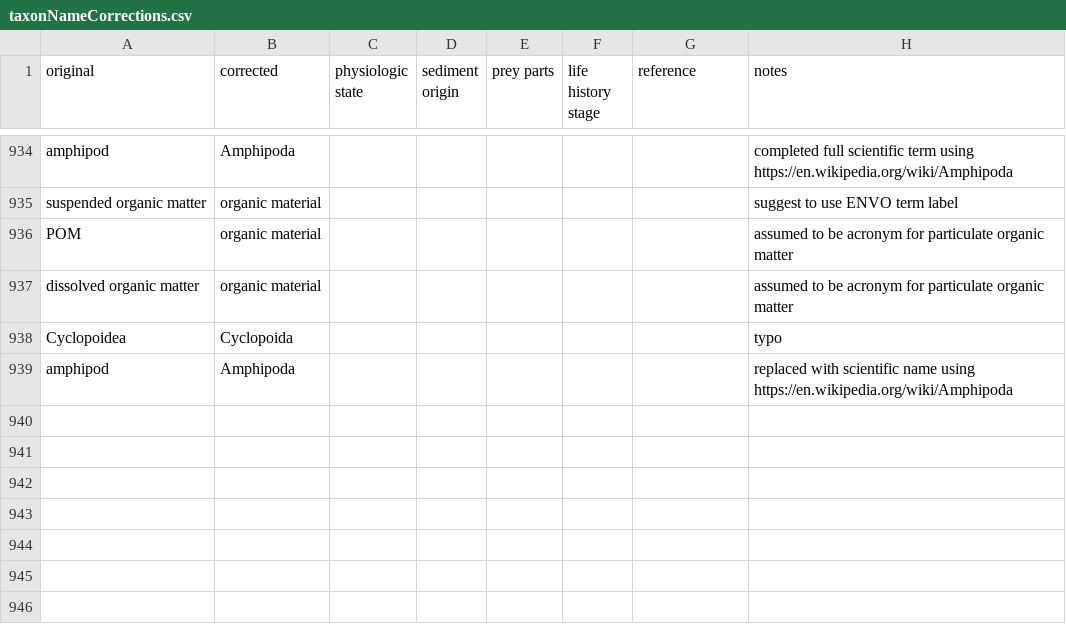
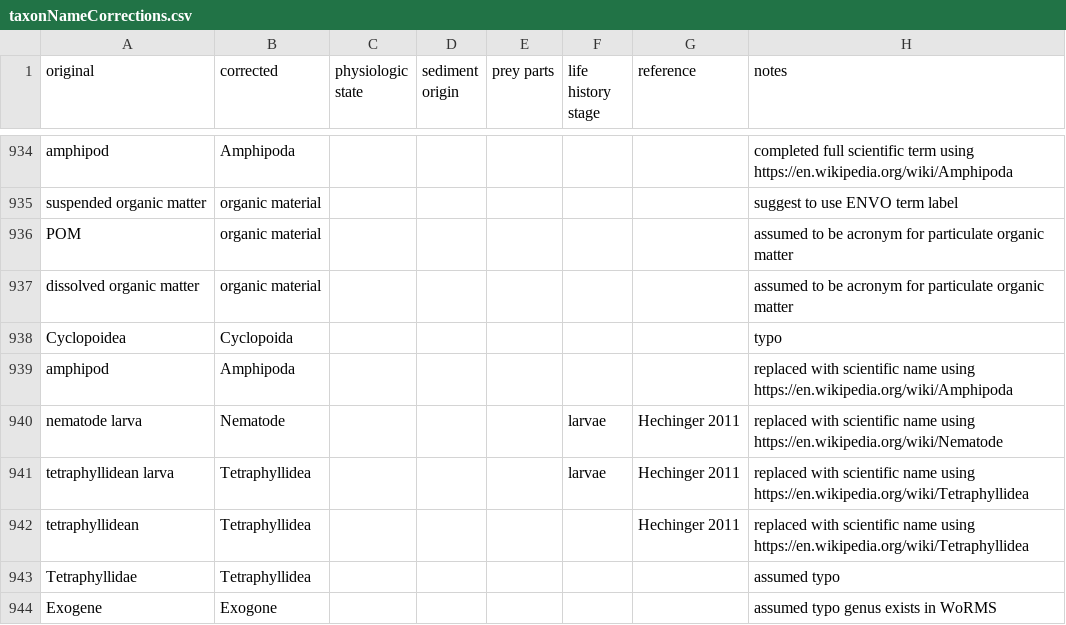
Before and after one commit to globalbioticinteractions/globalbioticinteractions, a CSV file: eol-globi-data-tool/src/main/resources/org/eol/globi/data/taxon/taxonNameCorrections.csv, drawn as a sheet; only a part is shown, gaps mark what is left out; the diff names each change by its address in the sheet, - before the commit and + after, or states it on an @@ line.

Commit message:
added geonames mapping for SPIRE; some additional taxon name corrections

```diff
--- a/eol-globi-data-tool/src/main/resources/org/eol/globi/data/taxon/taxonNameCorrections.csv
+++ b/eol-globi-data-tool/src/main/resources/org/eol/globi/data/taxon/taxonNameCorrections.csv
+row 940: nematode larva | Nematode |  |  |  | larvae | Hechinger 2011 | replaced with scientific name using https://en.wikipedia.org/wiki/Nematode
+row 941: tetraphyllidean larva | Tetraphyllidea |  |  |  | larvae | Hechinger 2011 | replaced with scientific name using https://en.wikipedia.org/wiki/Tetraphyllidea
+row 942: tetraphyllidean | Tetraphyllidea |  |  |  |  | Hechinger 2011 | replaced with scientific name using https://en.wikipedia.org/wiki/Tetraphyllidea
+row 943: Tetraphyllidae | Tetraphyllidea |  |  |  |  |  | assumed typo
+row 944: Exogene | Exogone |  |  |  |  |  | assumed typo genus exists in WoRMS
```
Also changed, not shown: 1 other file.
